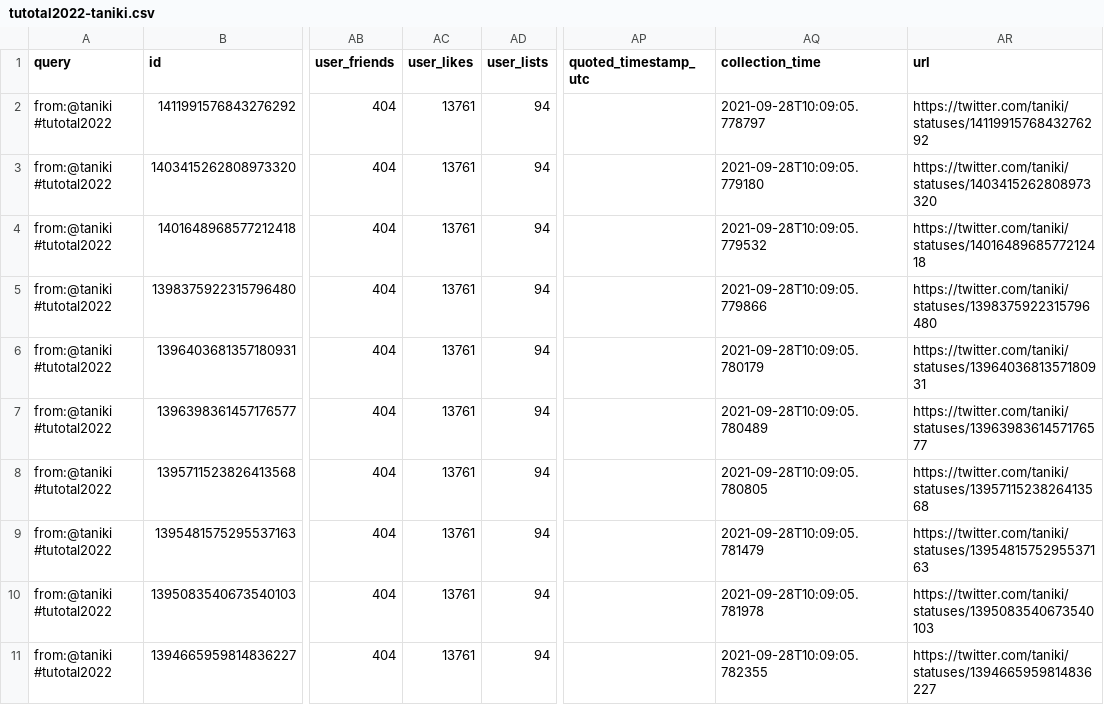
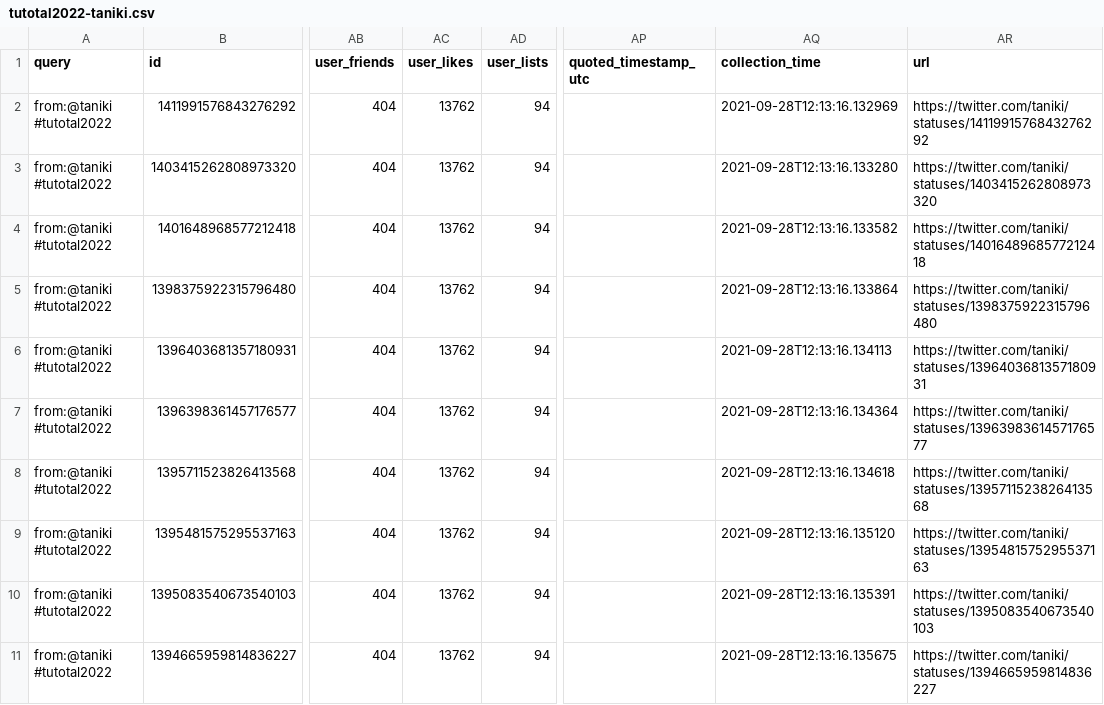
Before and after one commit to taniki/tutotal2022, a CSV file: tutotal2022-taniki.csv, drawn as a sheet; only a part is shown, gaps mark what is left out; the diff names each change by its address in the sheet, - before the commit and + after, or states it on an @@ line.

```diff
--- a/tutotal2022-taniki.csv
+++ b/tutotal2022-taniki.csv
-AC2:AC11 (user_likes): 13761
+AC2:AC11 (user_likes): 13762
-AQ2 (collection_time): 2021-09-28T10:09:05.778797
+AQ2 (collection_time): 2021-09-28T12:13:16.132969
-AQ3 (collection_time): 2021-09-28T10:09:05.779180
+AQ3 (collection_time): 2021-09-28T12:13:16.133280
-AQ4 (collection_time): 2021-09-28T10:09:05.779532
+AQ4 (collection_time): 2021-09-28T12:13:16.133582
-AQ5 (collection_time): 2021-09-28T10:09:05.779866
+AQ5 (collection_time): 2021-09-28T12:13:16.133864
-AQ6 (collection_time): 2021-09-28T10:09:05.780179
+AQ6 (collection_time): 2021-09-28T12:13:16.134113
-AQ7 (collection_time): 2021-09-28T10:09:05.780489
+AQ7 (collection_time): 2021-09-28T12:13:16.134364
-AQ8 (collection_time): 2021-09-28T10:09:05.780805
+AQ8 (collection_time): 2021-09-28T12:13:16.134618
-AQ9 (collection_time): 2021-09-28T10:09:05.781479
+AQ9 (collection_time): 2021-09-28T12:13:16.135120
-AQ10 (collection_time): 2021-09-28T10:09:05.781978
+AQ10 (collection_time): 2021-09-28T12:13:16.135391
-AQ11 (collection_time): 2021-09-28T10:09:05.782355
+AQ11 (collection_time): 2021-09-28T12:13:16.135675
```
